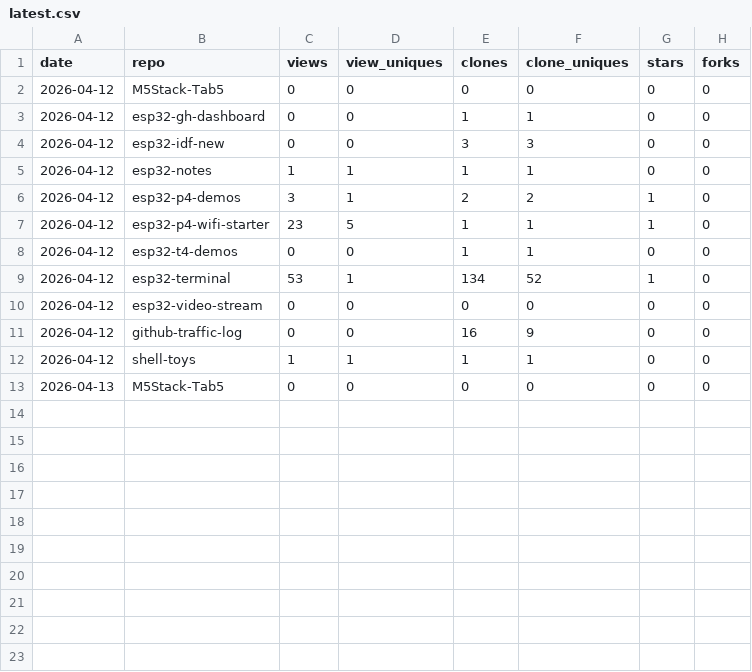
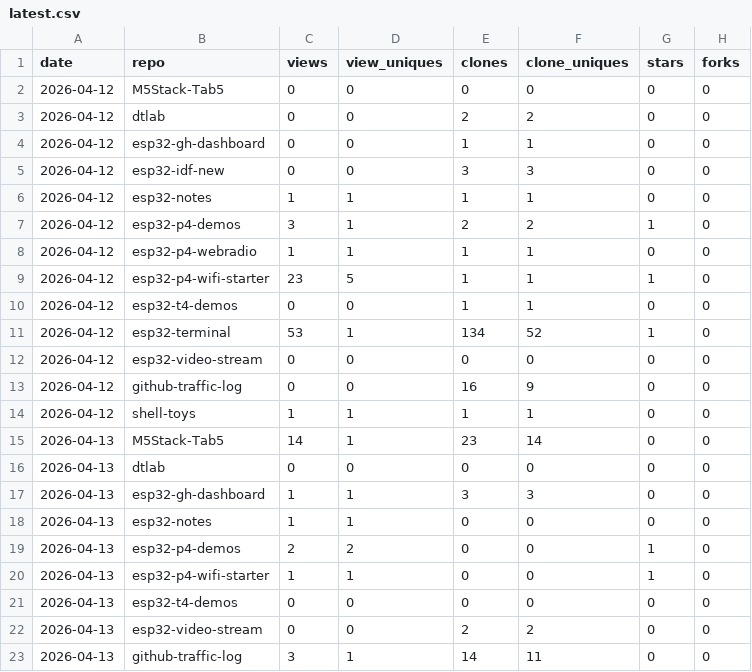
Before and after one commit to dmatking/github-traffic-log, a CSV file: latest.csv, drawn as a sheet.

```diff
--- a/latest.csv
+++ b/latest.csv
@@ -2,2 +2,3 @@ date,repo,views,view_uniques,clones,clone_uniques,stars,forks
 2026-04-12,M5Stack-Tab5,0,0,0,0,0,0
+2026-04-12,dtlab,0,0,2,2,0,0
 2026-04-12,esp32-gh-dashboard,0,0,1,1,0,0
@@ -6,2 +7,3 @@ date,repo,views,view_uniques,clones,clone_uniques,stars,forks
 2026-04-12,esp32-p4-demos,3,1,2,2,1,0
+2026-04-12,esp32-p4-webradio,1,1,1,1,0,0
 2026-04-12,esp32-p4-wifi-starter,23,5,1,1,1,0
@@ -12,2 +14,10 @@ date,repo,views,view_uniques,clones,clone_uniques,stars,forks
 2026-04-12,shell-toys,1,1,1,1,0,0
-2026-04-13,M5Stack-Tab5,0,0,0,0,0,0
+2026-04-13,M5Stack-Tab5,14,1,23,14,0,0
+2026-04-13,dtlab,0,0,0,0,0,0
+2026-04-13,esp32-gh-dashboard,1,1,3,3,0,0
+2026-04-13,esp32-notes,1,1,0,0,0,0
+2026-04-13,esp32-p4-demos,2,2,0,0,1,0
+2026-04-13,esp32-p4-wifi-starter,1,1,0,0,1,0
+2026-04-13,esp32-t4-demos,0,0,0,0,0,0
+2026-04-13,esp32-video-stream,0,0,2,2,0,0
+2026-04-13,github-traffic-log,3,1,14,11,0,0
```
Also changed, not shown: totals.csv, traffic.csv.
